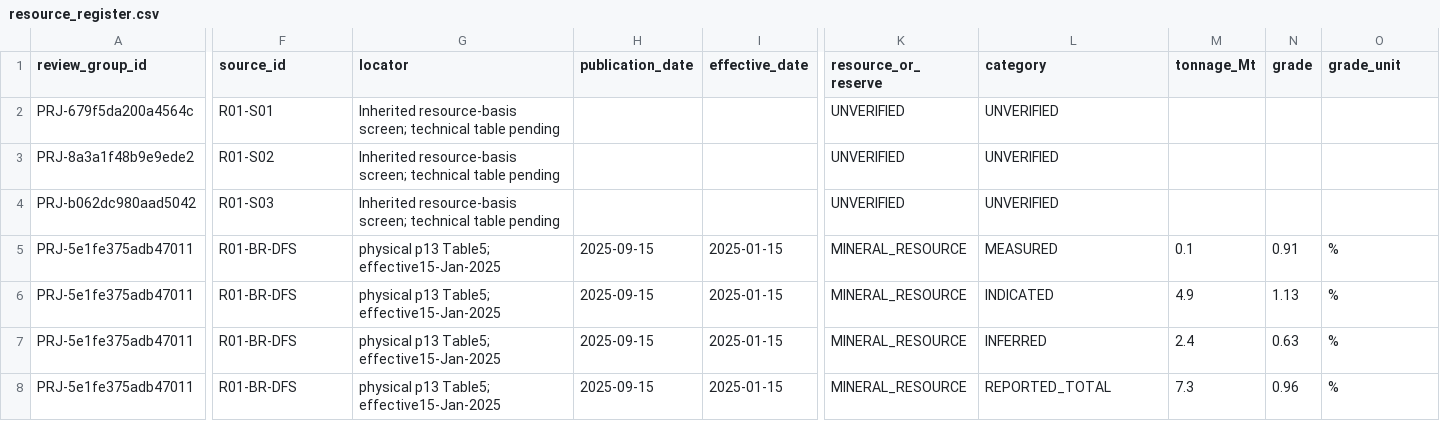
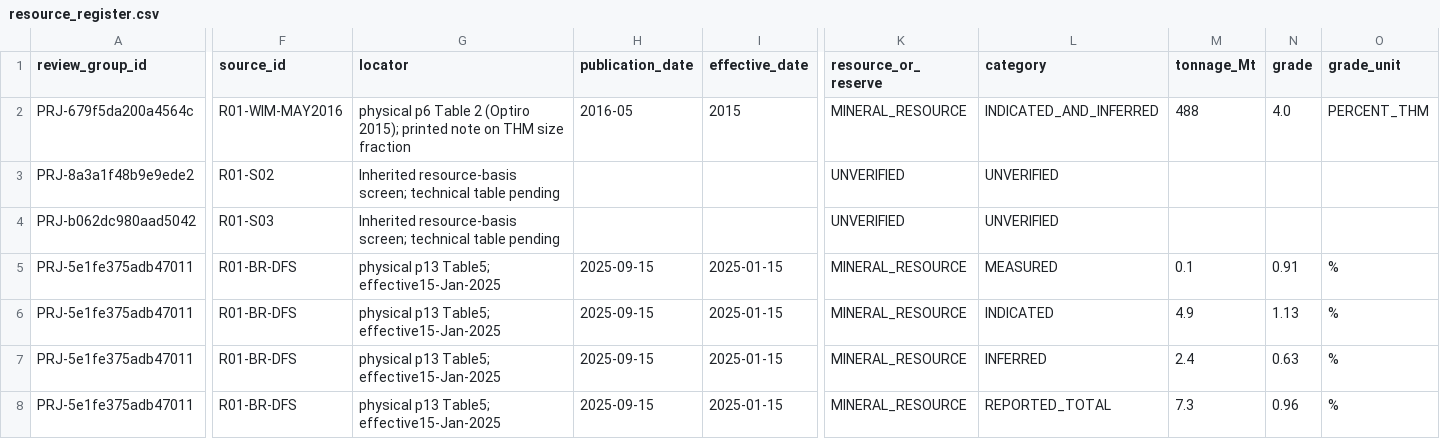
Before and after one commit to lleeoo0611-stack/AU_REE, a CSV file: docs/audits/structural_round01/resource_register.csv, drawn as a sheet; only a part is shown, gaps mark what is left out; the diff covers the shown part only; the diff names each change by its address in the sheet, - before the commit and + after, or states it on an @@ line.

```diff
--- a/docs/audits/structural_round01/resource_register.csv
+++ b/docs/audits/structural_round01/resource_register.csv
-F2 (source_id): R01-S01
+F2 (source_id): R01-WIM-MAY2016
-G2 (locator): Inherited resource-basis screen; technical table pending
+G2 (locator): physical p6 Table 2 (Optiro 2015); printed note on THM size fraction
-H2 (publication_date): (empty)
+H2 (publication_date): 2016-05
-I2 (effective_date): (empty)
+I2 (effective_date): 2015
-K2 (resource_or_reserve): UNVERIFIED
+K2 (resource_or_reserve): MINERAL_RESOURCE
-L2 (category): UNVERIFIED
+L2 (category): INDICATED_AND_INFERRED
-M2 (tonnage_Mt): (empty)
+M2 (tonnage_Mt): 488
-N2 (grade): (empty)
+N2 (grade): 4.0
-O2 (grade_unit): (empty)
+O2 (grade_unit): PERCENT_THM
```
Also changed, not shown: 3 edited cells elsewhere in this file, docs/audits/structural_round01/gap_priority_queue.csv, docs/audits/structural_round01/gate_evidence_resolution.csv, 19 other files.
